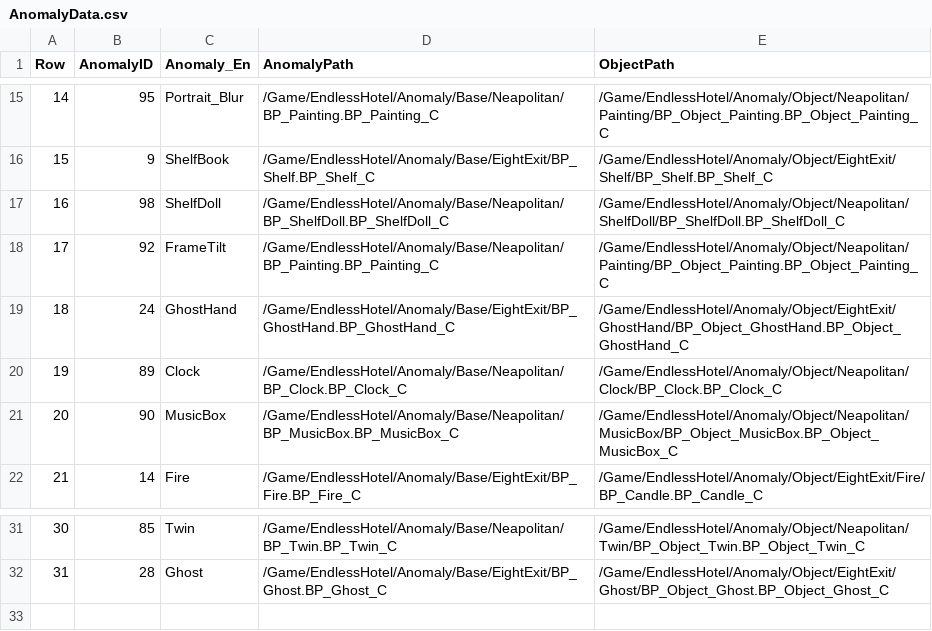
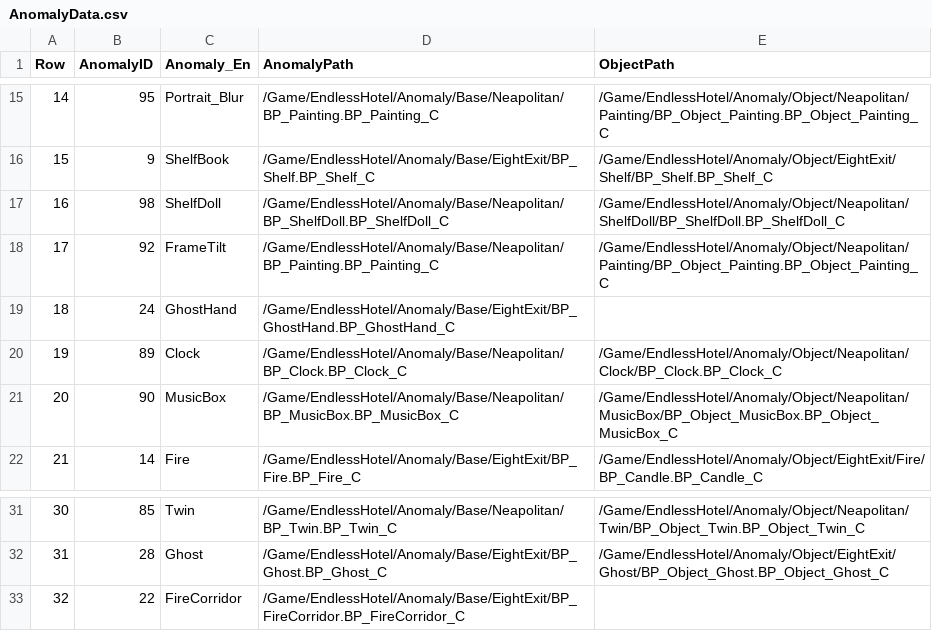
Before and after one commit to pknu-wap/Endless-Hotel, a CSV file: Source/Endless_Hotel/Data/Anomaly/AnomalyData.csv, drawn as a sheet; only a part is shown, gaps mark what is left out.

```diff
--- a/Source/Endless_Hotel/Data/Anomaly/AnomalyData.csv
+++ b/Source/Endless_Hotel/Data/Anomaly/AnomalyData.csv
@@ -18,3 +18,3 @@
 17,92,FrameTilt,/Game/EndlessHotel/Anomaly/Base/Neapolitan/BP_Painting.BP_Painting_C,/Game/EndlessHotel/Anomaly/Object/Neapolitan/Painting/BP_Object_Painting.BP_Object_Painting_C
-18,24,GhostHand,/Game/EndlessHotel/Anomaly/Base/EightExit/BP_GhostHand.BP_GhostHand_C,/Game/EndlessHotel/Anomaly/Object/EightExit/GhostHand/BP_Object_GhostHand.BP_Object_GhostHand_C
+18,24,GhostHand,/Game/EndlessHotel/Anomaly/Base/EightExit/BP_GhostHand.BP_GhostHand_C,
 19,89,Clock,/Game/EndlessHotel/Anomaly/Base/Neapolitan/BP_Clock.BP_Clock_C,/Game/EndlessHotel/Anomaly/Object/Neapolitan/Clock/BP_Clock.BP_Clock_C
@@ -32 +32,2 @@
 31,28,Ghost,/Game/EndlessHotel/Anomaly/Base/EightExit/BP_Ghost.BP_Ghost_C,/Game/EndlessHotel/Anomaly/Object/EightExit/Ghost/BP_Object_Ghost.BP_Object_Ghost_C
+32,22,FireCorridor,/Game/EndlessHotel/Anomaly/Base/EightExit/BP_FireCorridor.BP_FireCorridor_C,
```
Also changed, not shown: 11 other files.
